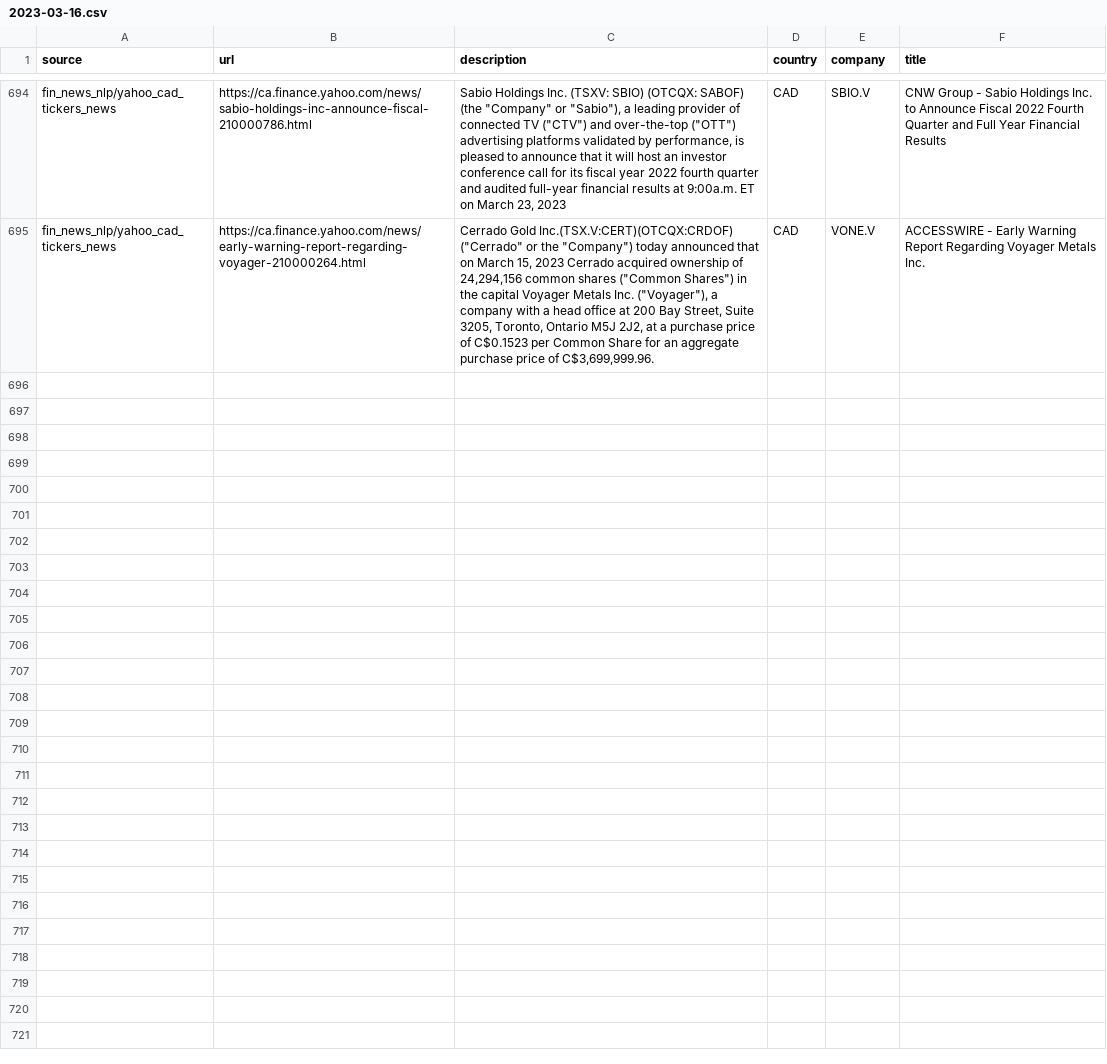
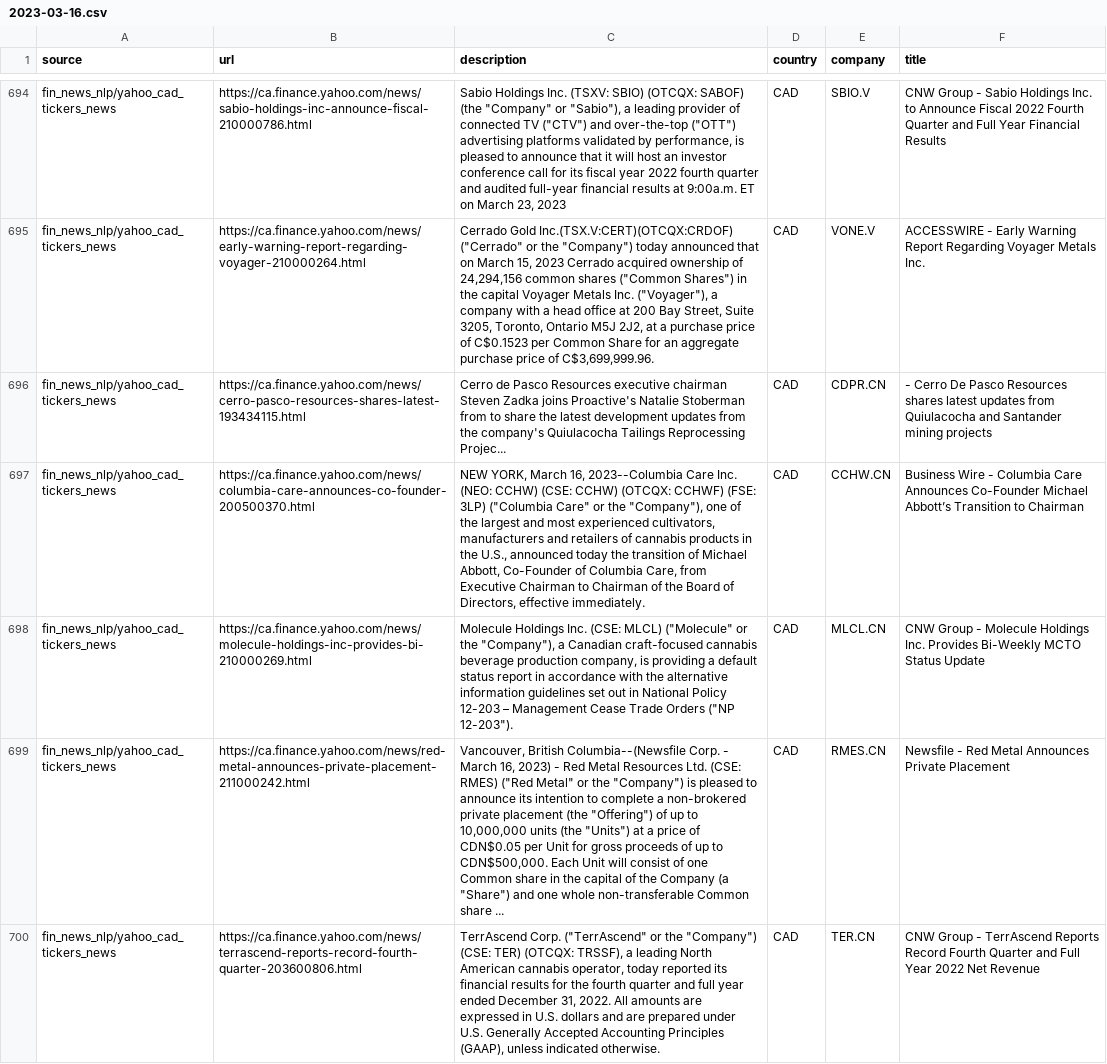
Before and after one commit to dli-invest/reccomendation-engine, a CSV file: ref/training/2023-03-16.csv, drawn as a sheet; only a part is shown, gaps mark what is left out; the diff names each change by its address in the sheet, - before the commit and + after, or states it on an @@ line.

```diff
--- a/ref/training/2023-03-16.csv
+++ b/ref/training/2023-03-16.csv
+row 696: fin_news_nlp/yahoo_cad_tickers_news | https://ca.finance.yahoo.com/news/cerro-pasco-resources-shares-latest-193434115.html | Cerro de Pasco Resources executive chairman Steven Zadka joins Proactive's Natalie Stoberman from to share the latest development updates from the company's Quiulacocha Tailings Reprocessing Projec... | CAD | CDPR.CN | - Cerro De Pasco Resources shares latest updates from Quiulacocha and Santander mining projects
+row 697: fin_news_nlp/yahoo_cad_tickers_news | https://ca.finance.yahoo.com/news/columbia-care-announces-co-founder-200500370.html | NEW YORK, March 16, 2023--Columbia Care Inc. (NEO: CCHW) (CSE: CCHW) (OTCQX: CCHWF) (FSE: 3LP) ("Columbia Care" or the "Company"), one of the largest and most experienced cultivators, manufacturers and retailers of cannabis products in the U.S., announced today the transition of Michael Abbott, Co-Founder of Columbia Care, from Executive Chairman to Chairman of the Board of Directors, effective immediately. | CAD | CCHW.CN | Business Wire - Columbia Care Announces Co-Founder Michael Abbott’s Transition to Chairman
+row 698: fin_news_nlp/yahoo_cad_tickers_news | https://ca.finance.yahoo.com/news/molecule-holdings-inc-provides-bi-210000269.html | Molecule Holdings Inc. (CSE: MLCL) ("Molecule" or the "Company"), a Canadian craft-focused cannabis beverage production company, is providing a default status report in accordance with the alternative information guidelines set out in National Policy 12-203 – Management Cease Trade Orders ("NP 12-203"). | CAD | MLCL.CN | CNW Group - Molecule Holdings Inc. Provides Bi-Weekly MCTO Status Update
+row 699: fin_news_nlp/yahoo_cad_tickers_news | https://ca.finance.yahoo.com/news/red-metal-announces-private-placement-211000242.html | Vancouver, British Columbia--(Newsfile Corp. - March 16, 2023) - Red Metal Resources Ltd. (CSE: RMES) ("Red Metal" or the "Company") is pleased to announce its intention to complete a non-brokered private placement (the "Offering") of up to 10,000,000 units (the "Units") at a price of CDN$0.05 per Unit for gross proceeds of up to CDN$500,000. Each Unit will consist of one Common share in the capital of the Company (a "Share") and one whole non-transferable Common share ... | CAD | RMES.CN | Newsfile - Red Metal Announces Private Placement
+row 700: fin_news_nlp/yahoo_cad_tickers_news | https://ca.finance.yahoo.com/news/terrascend-reports-record-fourth-quarter-203600806.html | TerrAscend Corp. ("TerrAscend" or the "Company") (CSE: TER) (OTCQX: TRSSF), a leading North American cannabis operator, today reported its financial results for the fourth quarter and full year ended December 31, 2022. All amounts are expressed in U.S. dollars and are prepared under U.S. Generally Accepted Accounting Principles (GAAP), unless indicated otherwise. | CAD | TER.CN | CNW Group - TerrAscend Reports Record Fourth Quarter and Full Year 2022 Net Revenue
```
Also changed, not shown: 1 other file.
